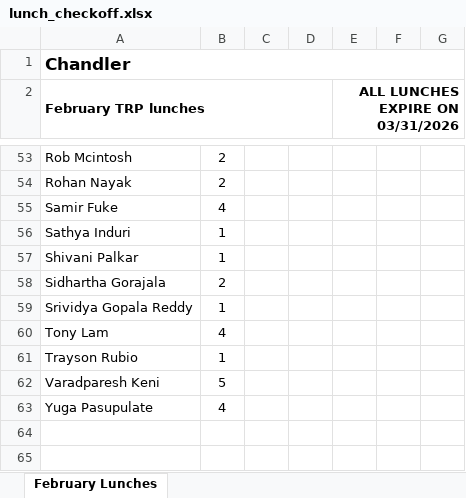
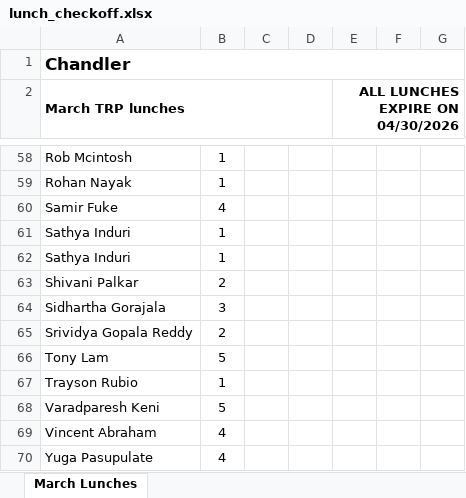
Before and after one commit to gabriellemarch/trp-benefits-automation, an Excel workbook: outputs/lunch_checkoff.xlsx, sheet March Lunches, drawn as a sheet; only a part is shown, gaps mark what is left out; values as stored, in another font and other column widths than the file's, no borders; addresses are those after the commit; the diff covers the shown part only; the diff names each change by its address in the sheet, - before the commit and + after, or states it on an @@ line.

```diff
--- a/outputs/lunch_checkoff.xlsx (sheet March Lunches)
+++ b/outputs/lunch_checkoff.xlsx (sheet March Lunches)
-sheet tab: February Lunches
+sheet tab: March Lunches
-A2: February TRP lunches
+A2: March TRP lunches
-E2: ALL LUNCHES EXPIRE ON 03/31/2026
+E2: ALL LUNCHES EXPIRE ON 04/30/2026
-B58:B59: 2
+B58:B59: 1
+row 62: Sathya Induri | 1
-B63: 1
+B63: 2
-B64: 2
+B64: 3
-B65: 1
+B65: 2
-B66: 4
+B66: 5
+row 69: Vincent Abraham | 4
```
Also changed, not shown: 9 added rows, 4 removed rows and 31 edited cells elsewhere in this sheet, 6 other files.
